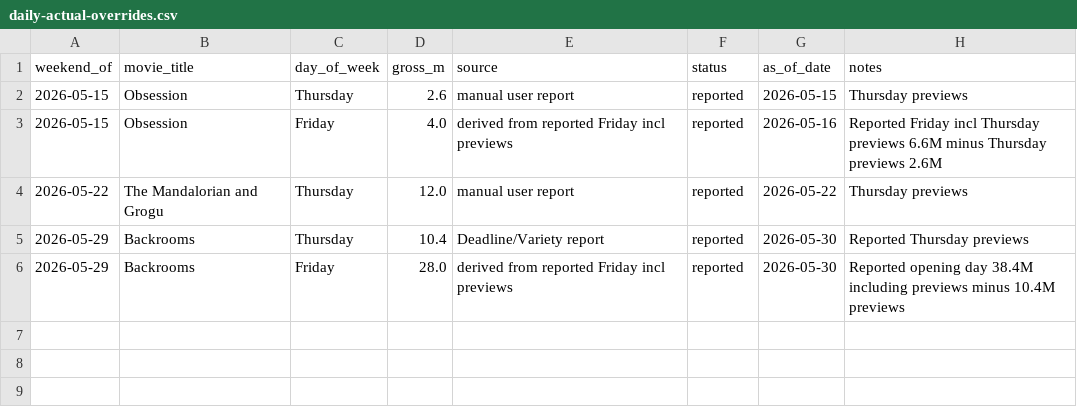
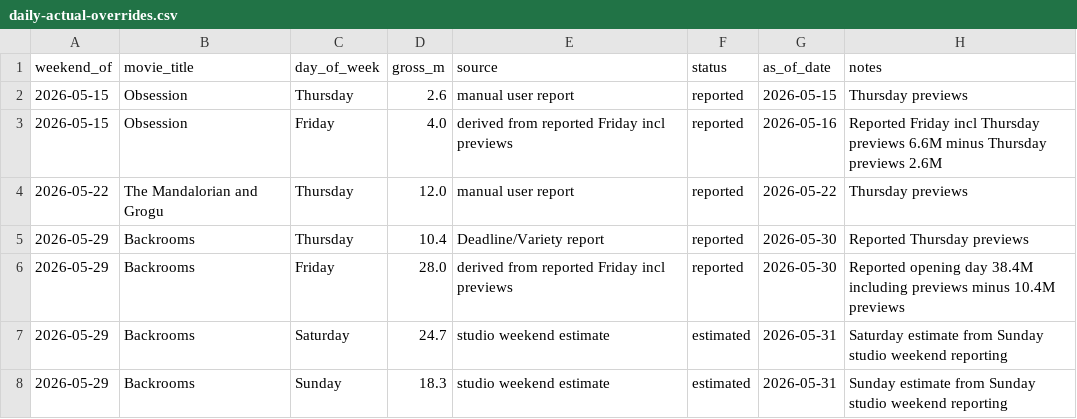
Before and after one commit to arnauddg27-svg/Theatres, a CSV file: box-office-tracker/data/daily-actual-overrides.csv, drawn as a sheet.

Commit message:
Tighten reported actual handling for Backrooms

```diff
--- a/box-office-tracker/data/daily-actual-overrides.csv
+++ b/box-office-tracker/data/daily-actual-overrides.csv
@@ -6 +6,3 @@ weekend_of,movie_title,day_of_week,gross_m,source,status,as_of_date,notes
 2026-05-29,Backrooms,Friday,28.0,derived from reported Friday incl previews,reported,2026-05-30,Reported opening day 38.4M including previews minus 10.4M previews
+2026-05-29,Backrooms,Saturday,24.7,studio weekend estimate,estimated,2026-05-31,Saturday estimate from Sunday studio weekend reporting
+2026-05-29,Backrooms,Sunday,18.3,studio weekend estimate,estimated,2026-05-31,Sunday estimate from Sunday studio weekend reporting
```
Also changed, not shown: 5 other files.
